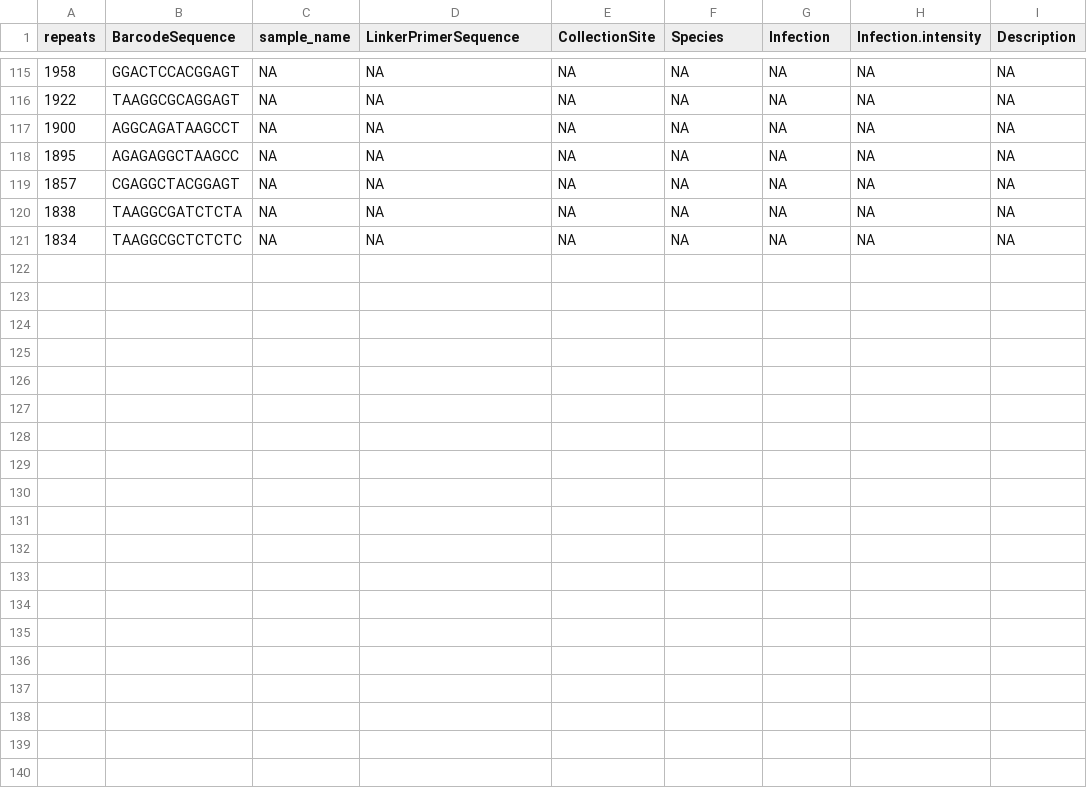
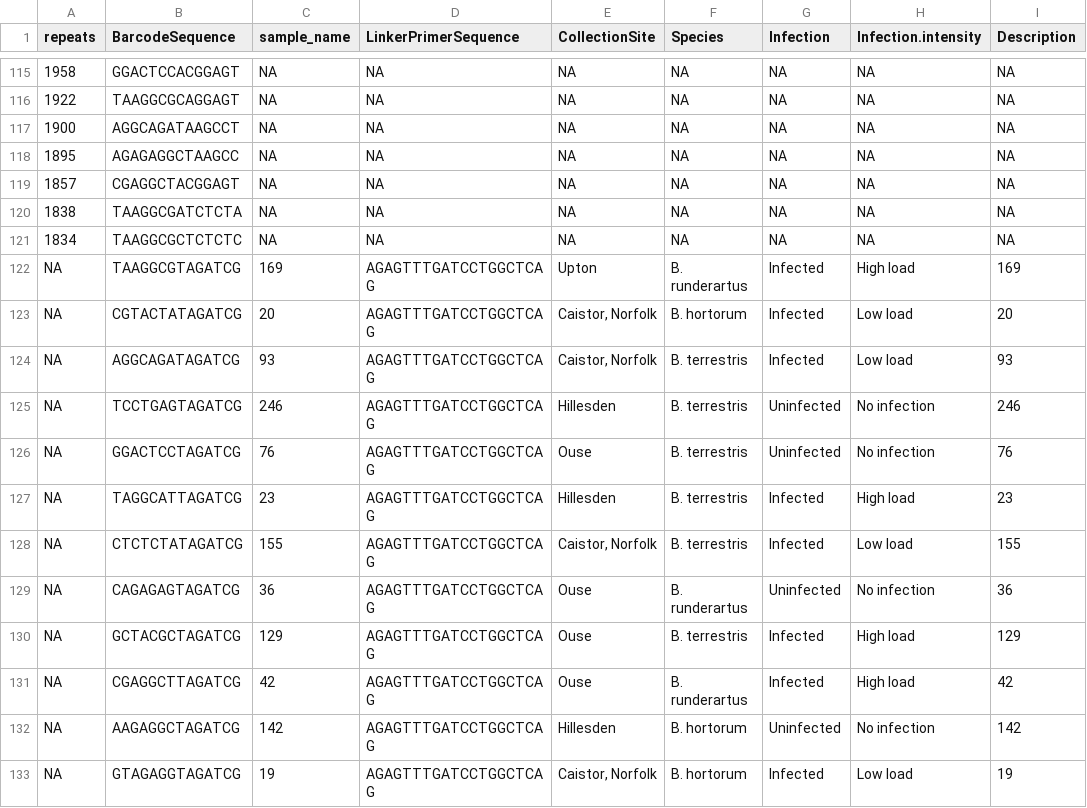
Before and after one commit to nedchen2/CMEECourseWork, a TSV file: Project/code/Top120Barcode.tsv, drawn as a sheet; only a part is shown, gaps mark what is left out.

```diff
--- a/Project/code/Top120Barcode.tsv
+++ b/Project/code/Top120Barcode.tsv
@@ -121 +121,13 @@
 1834	"TAAGGCGCTCTCTC"	NA	NA	NA	NA	NA	NA	NA
+NA	"TAAGGCGTAGATCG"	"169"	"AGAGTTTGATCCTGGCTCAG"	"Upton"	"B. runderartus"	"Infected"	"High load"	"169"
+NA	"CGTACTATAGATCG"	"20"	"AGAGTTTGATCCTGGCTCAG"	"Caistor, Norfolk"	"B. hortorum"	"Infected"	"Low load"	"20"
+NA	"AGGCAGATAGATCG"	"93"	"AGAGTTTGATCCTGGCTCAG"	"Caistor, Norfolk"	"B. terrestris"	"Infected"	"Low load"	"93"
+NA	"TCCTGAGTAGATCG"	"246"	"AGAGTTTGATCCTGGCTCAG"	"Hillesden"	"B. terrestris"	"Uninfected"	"No infection"	"246"
+NA	"GGACTCCTAGATCG"	"76"	"AGAGTTTGATCCTGGCTCAG"	"Ouse"	"B. terrestris"	"Uninfected"	"No infection"	"76"
+NA	"TAGGCATTAGATCG"	"23"	"AGAGTTTGATCCTGGCTCAG"	"Hillesden"	"B. terrestris"	"Infected"	"High load"	"23"
+NA	"CTCTCTATAGATCG"	"155"	"AGAGTTTGATCCTGGCTCAG"	"Caistor, Norfolk"	"B. terrestris"	"Infected"	"Low load"	"155"
+NA	"CAGAGAGTAGATCG"	"36"	"AGAGTTTGATCCTGGCTCAG"	"Ouse"	"B. runderartus"	"Uninfected"	"No infection"	"36"
+NA	"GCTACGCTAGATCG"	"129"	"AGAGTTTGATCCTGGCTCAG"	"Ouse"	"B. terrestris"	"Infected"	"High load"	"129"
+NA	"CGAGGCTTAGATCG"	"42"	"AGAGTTTGATCCTGGCTCAG"	"Ouse"	"B. runderartus"	"Infected"	"High load"	"42"
+NA	"AAGAGGCTAGATCG"	"142"	"AGAGTTTGATCCTGGCTCAG"	"Hillesden"	"B. hortorum"	"Uninfected"	"No infection"	"142"
+NA	"GTAGAGGTAGATCG"	"19"	"AGAGTTTGATCCTGGCTCAG"	"Caistor, Norfolk"	"B. hortorum"	"Infected"	"Low load"	"19"
```
Also changed, not shown: 1 other file.
